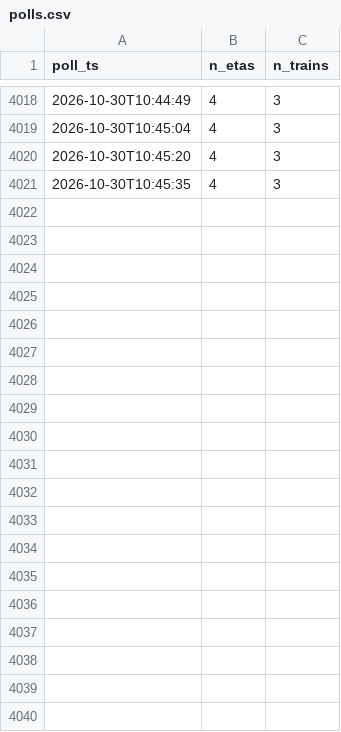
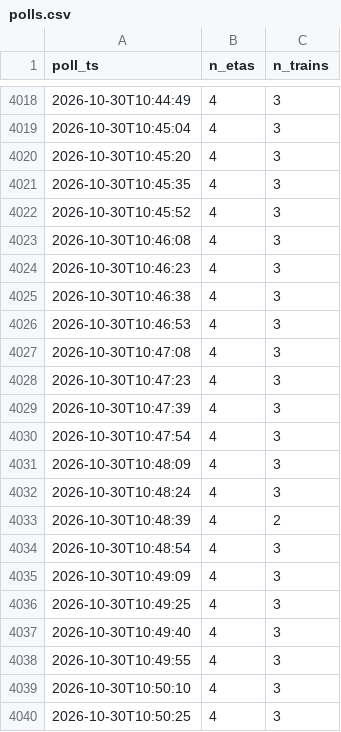
Before and after one commit to mafarnese/noyes-tracker, a CSV file: data/polls.csv, drawn as a sheet; only a part is shown, gaps mark what is left out; the diff covers the shown part only.

```diff
--- a/data/polls.csv
+++ b/data/polls.csv
@@ -4021 +4021,20 @@ poll_ts,n_etas,n_trains
 2026-10-30T10:45:35,4,3
+2026-10-30T10:45:52,4,3
+2026-10-30T10:46:08,4,3
+2026-10-30T10:46:23,4,3
+2026-10-30T10:46:38,4,3
+2026-10-30T10:46:53,4,3
+2026-10-30T10:47:08,4,3
+2026-10-30T10:47:23,4,3
+2026-10-30T10:47:39,4,3
+2026-10-30T10:47:54,4,3
+2026-10-30T10:48:09,4,3
+2026-10-30T10:48:24,4,3
+2026-10-30T10:48:39,4,2
+2026-10-30T10:48:54,4,3
+2026-10-30T10:49:09,4,3
+2026-10-30T10:49:25,4,3
+2026-10-30T10:49:40,4,3
+2026-10-30T10:49:55,4,3
+2026-10-30T10:50:10,4,3
+2026-10-30T10:50:25,4,3
```
Also changed, not shown: 17 added rows elsewhere in this file, 3 other files.
